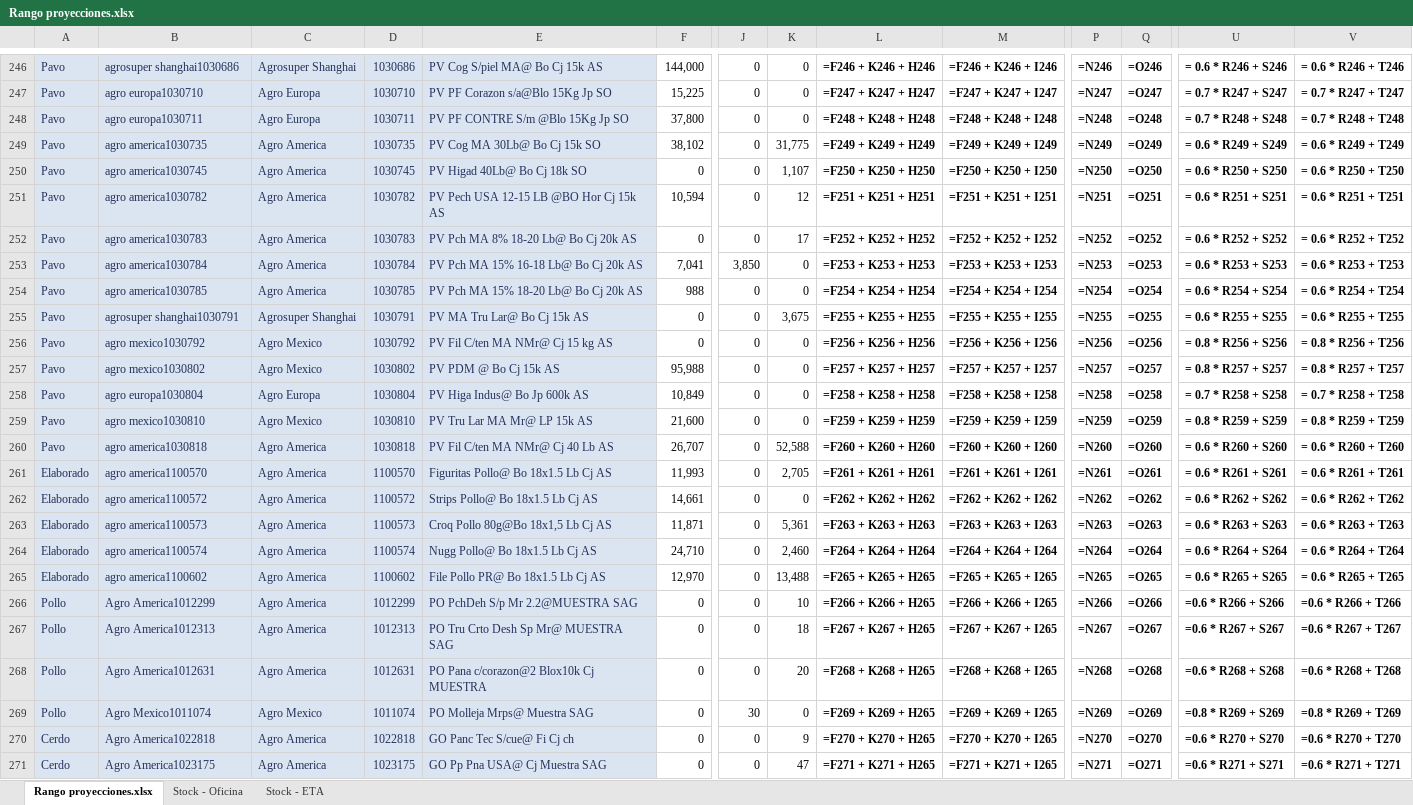
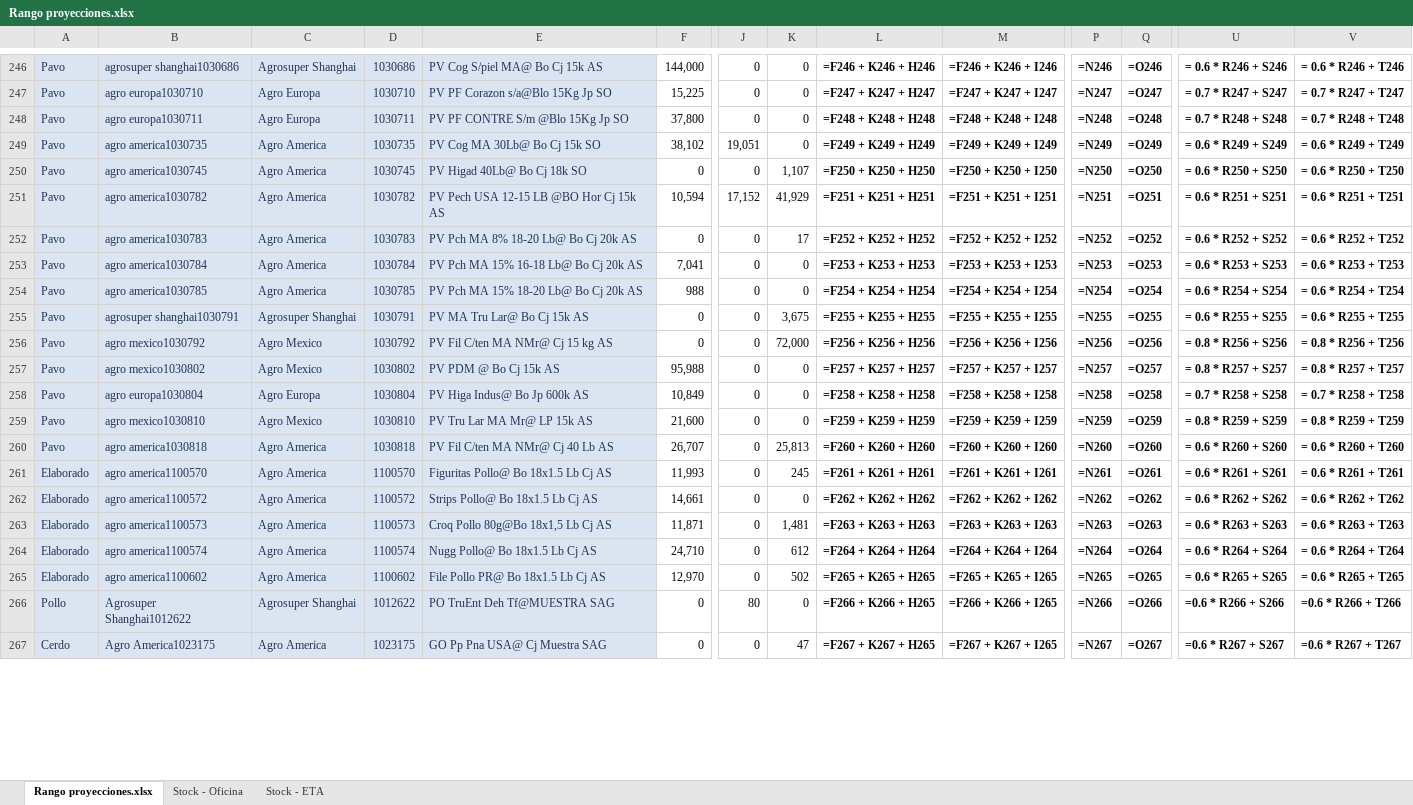
Before and after one commit to tiarasilva/Proyecciones-S-OP, an Excel workbook: Internacional/Rango proyecciones.xlsx, sheet Rango proyecciones.xlsx, drawn as a sheet; only a part is shown, gaps mark what is left out; values as stored, in another font and other column widths than the file's, no borders; formulas without a stored value are shown as written; removed rows and columns are numbered as before the commit, all else as after; rows hold the shown columns only; the diff covers the shown part only; the diff names each change by its address in the sheet, - before the commit and + after, or states it on an @@ line.

```diff
--- a/Internacional/Rango proyecciones.xlsx (sheet Rango proyecciones.xlsx)
+++ b/Internacional/Rango proyecciones.xlsx (sheet Rango proyecciones.xlsx)
-J249: 0
+J249: 19,051
-K249: 31,775
+K249: 0
-J251: 0
+J251: 17,152
-K251: 12
+K251: 41,929
-J253: 3,850
+J253: 0
-K256: 0
+K256: 72,000
-K260: 52,588
+K260: 25,813
-K261: 2,705
+K261: 245
-K263: 5,361
+K263: 1,481
-K264: 2,460
+K264: 612
-K265: 13,488
+K265: 502
-B266: Agro America1012299
+B266: Agrosuper Shanghai1012622
-C266: Agro America
+C266: Agrosuper Shanghai
-D266: 1012299
+D266: 1012622
-E266: PO PchDeh S/p Mr 2.2@MUESTRA SAG
+E266: PO TruEnt Deh Tf@MUESTRA SAG
-J266: 0
+J266: 80
-K266: 10
+K266: 0
-row 267: Pollo | Agro America1012313 | Agro America | 1012313 | PO Tru Crto Desh Sp Mr@ MUESTRA SAG | 0 | 0 | 18 | =F267 + K267 + H265 | =F267 + K267 + I265 | =N267 | =O267 | =0.6 * R267 + S267 | =0.6 * R267 + T267
-row 268: Pollo | Agro America1012631 | Agro America | 1012631 | PO Pana c/corazon@2 Blox10k Cj MUESTRA | 0 | 0 | 20 | =F268 + K268 + H265 | =F268 + K268 + I265 | =N268 | =O268 | =0.6 * R268 + S268 | =0.6 * R268 + T268
-row 269: Pollo | Agro Mexico1011074 | Agro Mexico | 1011074 | PO Molleja Mrps@ Muestra SAG | 0 | 30 | 0 | =F269 + K269 + H265 | =F269 + K269 + I265 | =N269 | =O269 | =0.8 * R269 + S269 | =0.8 * R269 + T269
-row 270: Cerdo | Agro America1022818 | Agro America | 1022818 | GO Panc Tec S/cue@ Fi Cj ch | 0 | 0 | 9 | =F270 + K270 + H265 | =F270 + K270 + I265 | =N270 | =O270 | =0.6 * R270 + S270 | =0.6 * R270 + T270
-L267: =F271 + K271 + H265
+L267: =F267 + K267 + H265
-M267: =F271 + K271 + I265
+M267: =F267 + K267 + I265
-P267: =N271
+P267: =N267
-Q267: =O271
+Q267: =O267
-U267: =0.6 * R271 + S271
+U267: =0.6 * R267 + S267
-V267: =0.6 * R271 + T271
+V267: =0.6 * R267 + T267
```
Also changed, not shown: 1 removed row and 192 edited cells elsewhere in this sheet, sheet Stock - Oficina, 1 other file.
